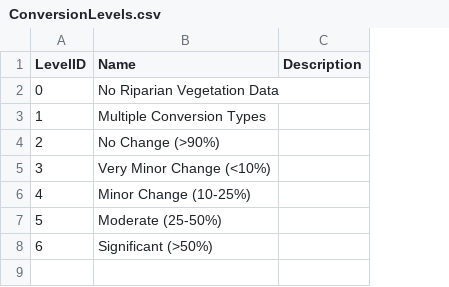
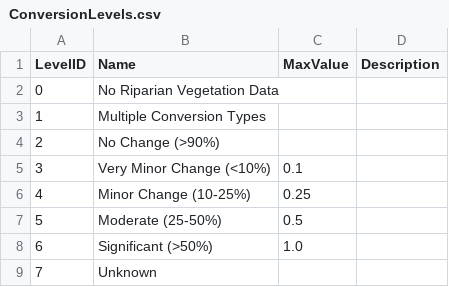
Before and after one commit to Riverscapes/riverscapes-tools, a CSV file: packages/rvd/database/data/ConversionLevels.csv, drawn as a sheet; the diff names each change by its address in the sheet, - before the commit and + after, or states it on an @@ line.

```diff
--- a/packages/rvd/database/data/ConversionLevels.csv
+++ b/packages/rvd/database/data/ConversionLevels.csv
+column C (MaxValue), rows 5-8: 0.1 | 0.25 | 0.5 | 1.0
+row 9: 7 | Unknown
```
Also changed, not shown: packages/rvd/database/data/ConversionTypes.csv, packages/rvd/database/data/DepartureLevels.csv, 4 other files.
